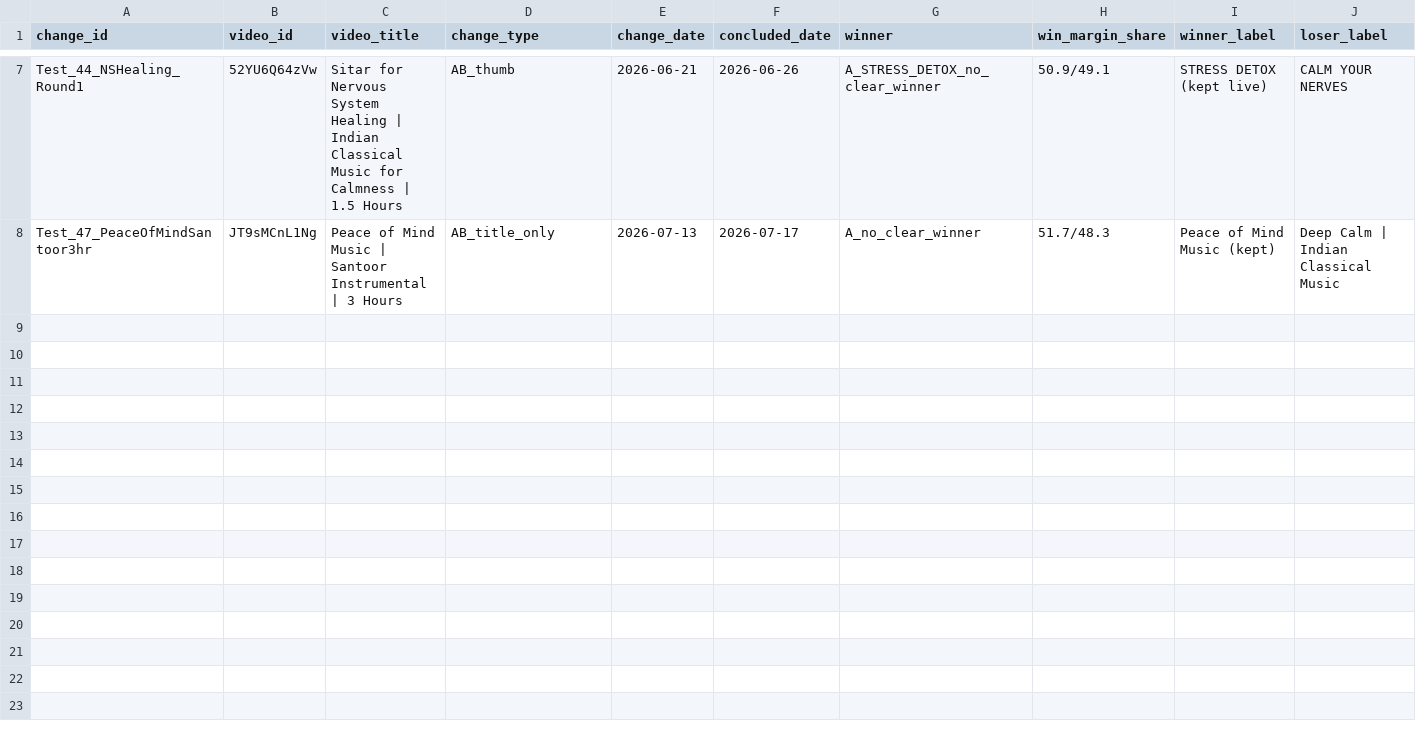
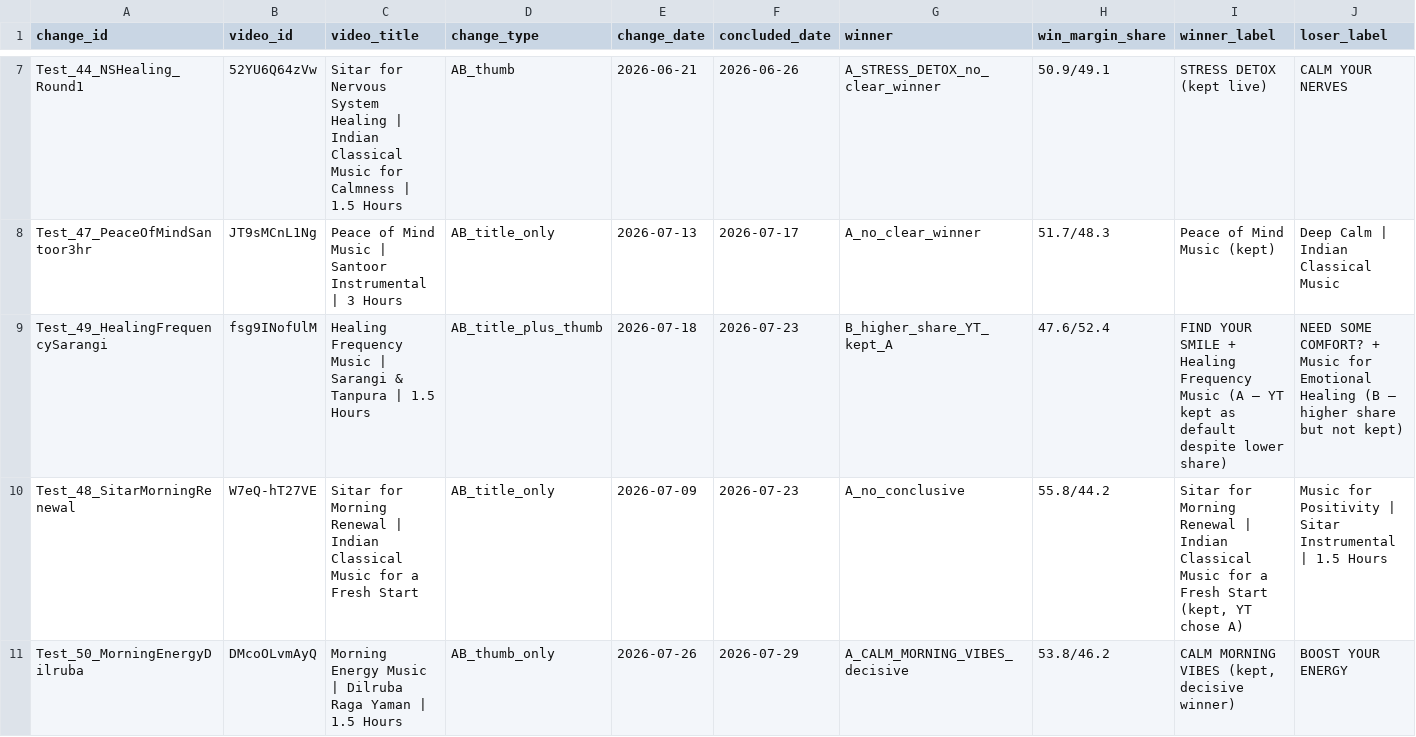
Before and after one commit to vini0894/raga-focus-dashboard, a CSV file: data/packaging_impact.csv, drawn as a sheet; only a part is shown, gaps mark what is left out; rows hold the shown columns only; the diff covers the shown part only; the diff names each change by its address in the sheet, - before the commit and + after, or states it on an @@ line.

```diff
--- a/data/packaging_impact.csv
+++ b/data/packaging_impact.csv
+row 9: Test_49_HealingFrequencySarangi | fsg9INofUlM | Healing Frequency Music | Sarangi & Tanpura | 1.5 Hours | AB_title_plus_thumb | 2026-07-18 | 2026-07-23 | B_higher_share_YT_kept_A | 47.6/52.4 | FIND YOUR SMILE + Healing Frequency Music (A — YT kept as default despite lower share) | NEED SOME COMFORT? + Music for Emotional Healing (B — higher share but not kept)
+row 10: Test_48_SitarMorningRenewal | W7eQ-hT27VE | Sitar for Morning Renewal | Indian Classical Music for a Fresh Start | AB_title_only | 2026-07-09 | 2026-07-23 | A_no_conclusive | 55.8/44.2 | Sitar for Morning Renewal | Indian Classical Music for a Fresh Start (kept, YT chose A) | Music for Positivity | Sitar Instrumental | 1.5 Hours
+row 11: Test_50_MorningEnergyDilruba | DMcoOLvmAyQ | Morning Energy Music | Dilruba Raga Yaman | 1.5 Hours | AB_thumb_only | 2026-07-26 | 2026-07-29 | A_CALM_MORNING_VIBES_decisive | 53.8/46.2 | CALM MORNING VIBES (kept, decisive winner) | BOOST YOUR ENERGY
```
Also changed, not shown: 2 added rows elsewhere in this file, data/ab_raw_data.csv.
